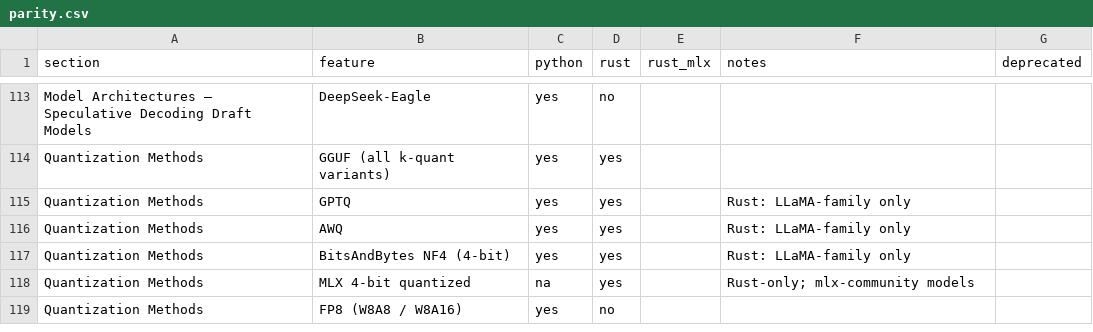
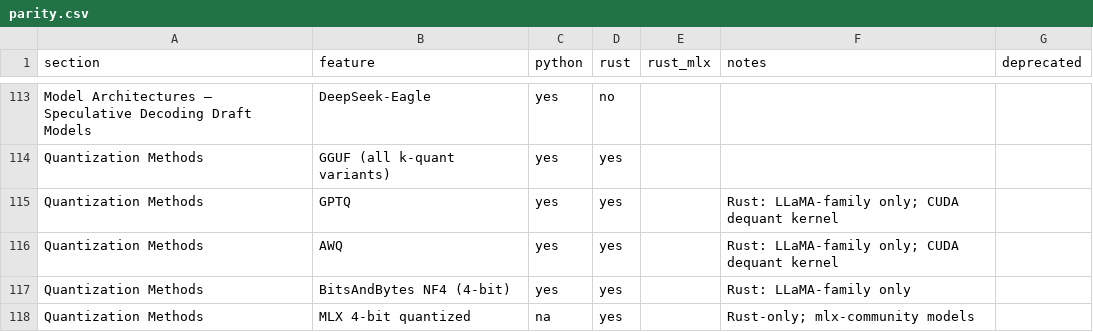
Before and after one commit to starpit/vllm, a CSV file: vllm-rs/parity.csv, drawn as a sheet; only a part is shown, gaps mark what is left out; the shorter side is filled out with more unchanged rows.

```diff
--- a/vllm-rs/parity.csv
+++ b/vllm-rs/parity.csv
@@ -114,4 +114,4 @@ Model Architectures — Speculative Decoding Draft Models,DeepSeek-Eagle,yes,no,
 Quantization Methods,GGUF (all k-quant variants),yes,yes,,,
-Quantization Methods,GPTQ,yes,yes,,Rust: LLaMA-family only,
-Quantization Methods,AWQ,yes,yes,,Rust: LLaMA-family only,
+Quantization Methods,GPTQ,yes,yes,,Rust: LLaMA-family only; CUDA dequant kernel,
+Quantization Methods,AWQ,yes,yes,,Rust: LLaMA-family only; CUDA dequant kernel,
 Quantization Methods,BitsAndBytes NF4 (4-bit),yes,yes,,Rust: LLaMA-family only,
```
Also changed, not shown: 11 other files.
